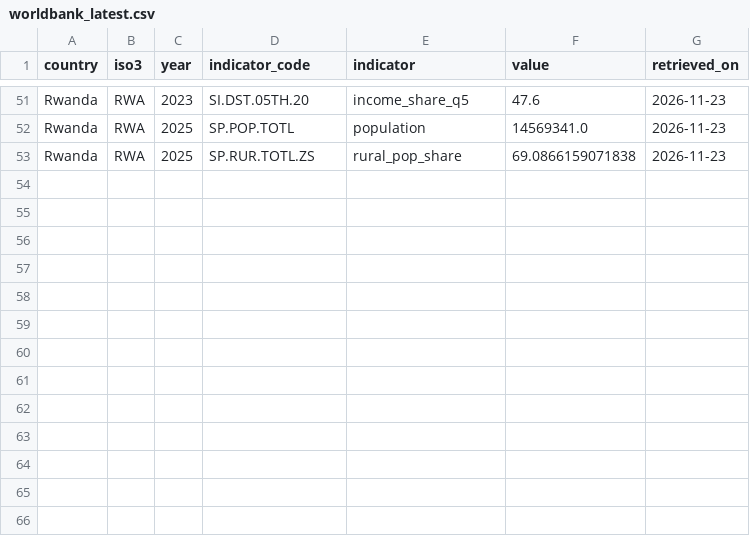
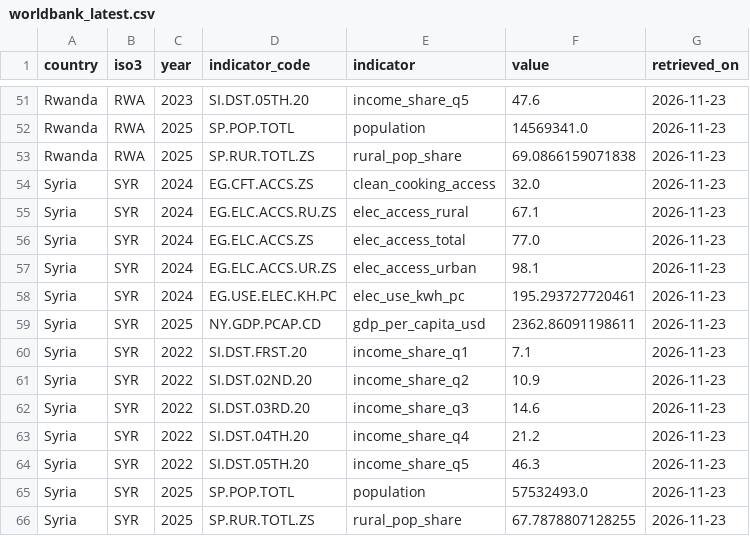
Before and after one commit to rehan-io/Energy-Access-Simulator, a CSV file: backend/data/processed/worldbank/worldbank_latest.csv, drawn as a sheet; only a part is shown, gaps mark what is left out; the diff names each change by its address in the sheet, - before the commit and + after, or states it on an @@ line.

```diff
--- a/backend/data/processed/worldbank/worldbank_latest.csv
+++ b/backend/data/processed/worldbank/worldbank_latest.csv
+row 54: Syria | SYR | 2024 | EG.CFT.ACCS.ZS | clean_cooking_access | 32.0 | 2026-11-23
+row 55: Syria | SYR | 2024 | EG.ELC.ACCS.RU.ZS | elec_access_rural | 67.1 | 2026-11-23
+row 56: Syria | SYR | 2024 | EG.ELC.ACCS.ZS | elec_access_total | 77.0 | 2026-11-23
+row 57: Syria | SYR | 2024 | EG.ELC.ACCS.UR.ZS | elec_access_urban | 98.1 | 2026-11-23
+row 58: Syria | SYR | 2024 | EG.USE.ELEC.KH.PC | elec_use_kwh_pc | 195.293727720461 | 2026-11-23
+row 59: Syria | SYR | 2025 | NY.GDP.PCAP.CD | gdp_per_capita_usd | 2362.86091198611 | 2026-11-23
+row 60: Syria | SYR | 2022 | SI.DST.FRST.20 | income_share_q1 | 7.1 | 2026-11-23
+row 61: Syria | SYR | 2022 | SI.DST.02ND.20 | income_share_q2 | 10.9 | 2026-11-23
+row 62: Syria | SYR | 2022 | SI.DST.03RD.20 | income_share_q3 | 14.6 | 2026-11-23
+row 63: Syria | SYR | 2022 | SI.DST.04TH.20 | income_share_q4 | 21.2 | 2026-11-23
+row 64: Syria | SYR | 2022 | SI.DST.05TH.20 | income_share_q5 | 46.3 | 2026-11-23
+row 65: Syria | SYR | 2025 | SP.POP.TOTL | population | 57532493.0 | 2026-11-23
+row 66: Syria | SYR | 2025 | SP.RUR.TOTL.ZS | rural_pop_share | 67.7878807128255 | 2026-11-23
```
Also changed, not shown: backend/data/processed/worldbank/worldbank_wide.csv, 8 other files.
